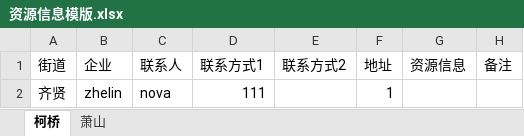
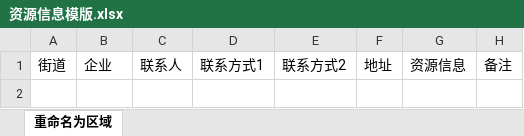
Before and after one commit to novalist/record, an Excel workbook: src/main/resources/static/excel/资源信息模版.xlsx, sheet 重命名为区域, drawn as a sheet; values as stored, in another font and other column widths than the file's, no borders; the diff names each change by its address in the sheet, - before the commit and + after, or states it on an @@ line.

```diff
--- a/src/main/resources/static/excel/资源信息模版.xlsx (sheet 重命名为区域)
+++ b/src/main/resources/static/excel/资源信息模版.xlsx (sheet 重命名为区域)
-sheet tab: 柯桥
+sheet tab: 重命名为区域
-sheet tab: 萧山
-row 2: 齐贤 | zhelin | nova | 111 |  | 1
```
Also changed, not shown: 6 other files.
